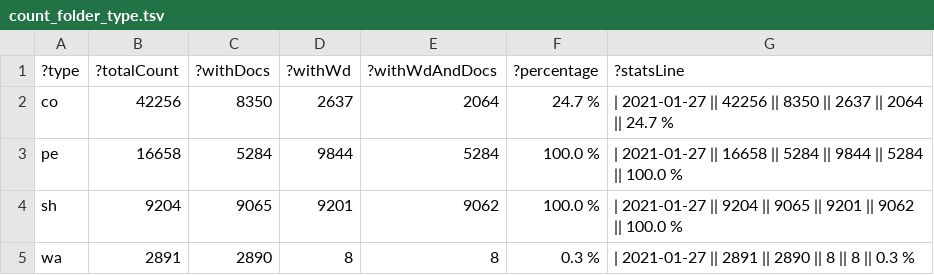
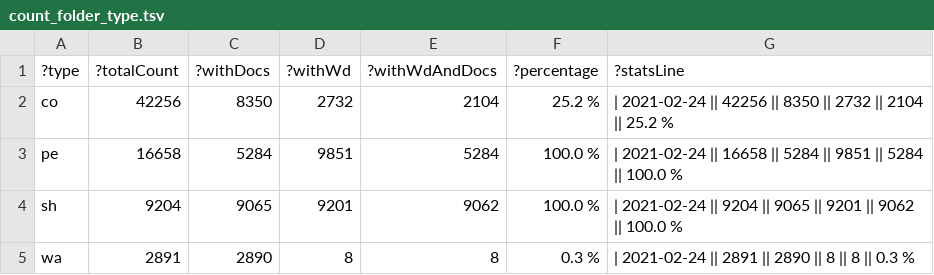
Before and after one commit to zbw/sparql-queries, a TSV file: pm20/results/count_folder_type.tsv, drawn as a sheet.

Commit message:
Update stats

```diff
--- a/pm20/results/count_folder_type.tsv
+++ b/pm20/results/count_folder_type.tsv
@@ -1,5 +1,5 @@
 ?type	?totalCount	?withDocs	?withWd	?withWdAndDocs	?percentage	?statsLine
-"co"	"42256"	"8350"	"2637"	"2064"	"24.7 %"	"| 2021-01-27 || 42256 || 8350 || 2637 || 2064 || 24.7 %"
-"pe"	"16658"	"5284"	"9844"	"5284"	"100.0 %"	"| 2021-01-27 || 16658 || 5284 || 9844 || 5284 || 100.0 %"
-"sh"	"9204"	"9065"	"9201"	"9062"	"100.0 %"	"| 2021-01-27 || 9204 || 9065 || 9201 || 9062 || 100.0 %"
-"wa"	"2891"	"2890"	"8"	"8"	"0.3 %"	"| 2021-01-27 || 2891 || 2890 || 8 || 8 || 0.3 %"
+"co"	"42256"	"8350"	"2732"	"2104"	"25.2 %"	"| 2021-02-24 || 42256 || 8350 || 2732 || 2104 || 25.2 %"
+"pe"	"16658"	"5284"	"9851"	"5284"	"100.0 %"	"| 2021-02-24 || 16658 || 5284 || 9851 || 5284 || 100.0 %"
+"sh"	"9204"	"9065"	"9201"	"9062"	"100.0 %"	"| 2021-02-24 || 9204 || 9065 || 9201 || 9062 || 100.0 %"
+"wa"	"2891"	"2890"	"8"	"8"	"0.3 %"	"| 2021-02-24 || 2891 || 2890 || 8 || 8 || 0.3 %"
```
Also changed, not shown: 1 other file.
